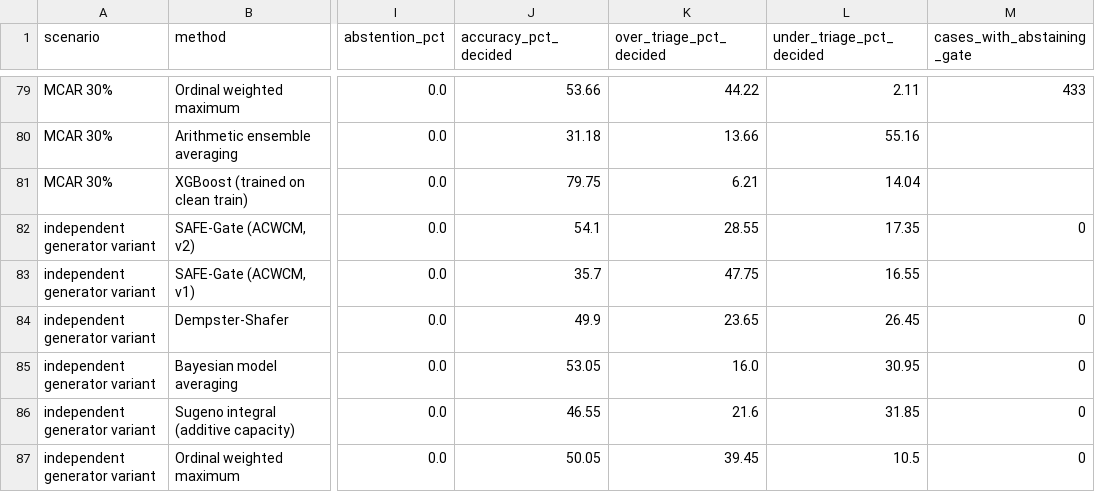
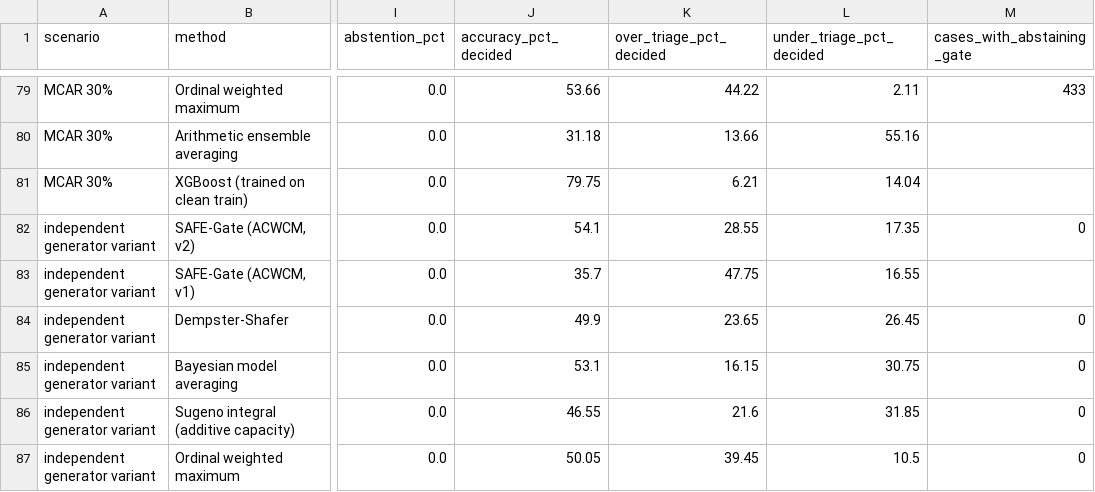
Before and after one commit to ChatchaiTritham/SAFE-Gate, a CSV file: results/stress_tests.csv, drawn as a sheet; only a part is shown, gaps mark what is left out; the diff names each change by its address in the sheet, - before the commit and + after, or states it on an @@ line.

```diff
--- a/results/stress_tests.csv
+++ b/results/stress_tests.csv
-J85 (accuracy_pct_decided): 53.05
+J85 (accuracy_pct_decided): 53.1
-K85 (over_triage_pct_decided): 16.0
+K85 (over_triage_pct_decided): 16.15
-L85 (under_triage_pct_decided): 30.95
+L85 (under_triage_pct_decided): 30.75
```
Also changed, not shown: FIGURE_MANIFEST.csv, results/conflicting_evidence.csv, 34 other files.
